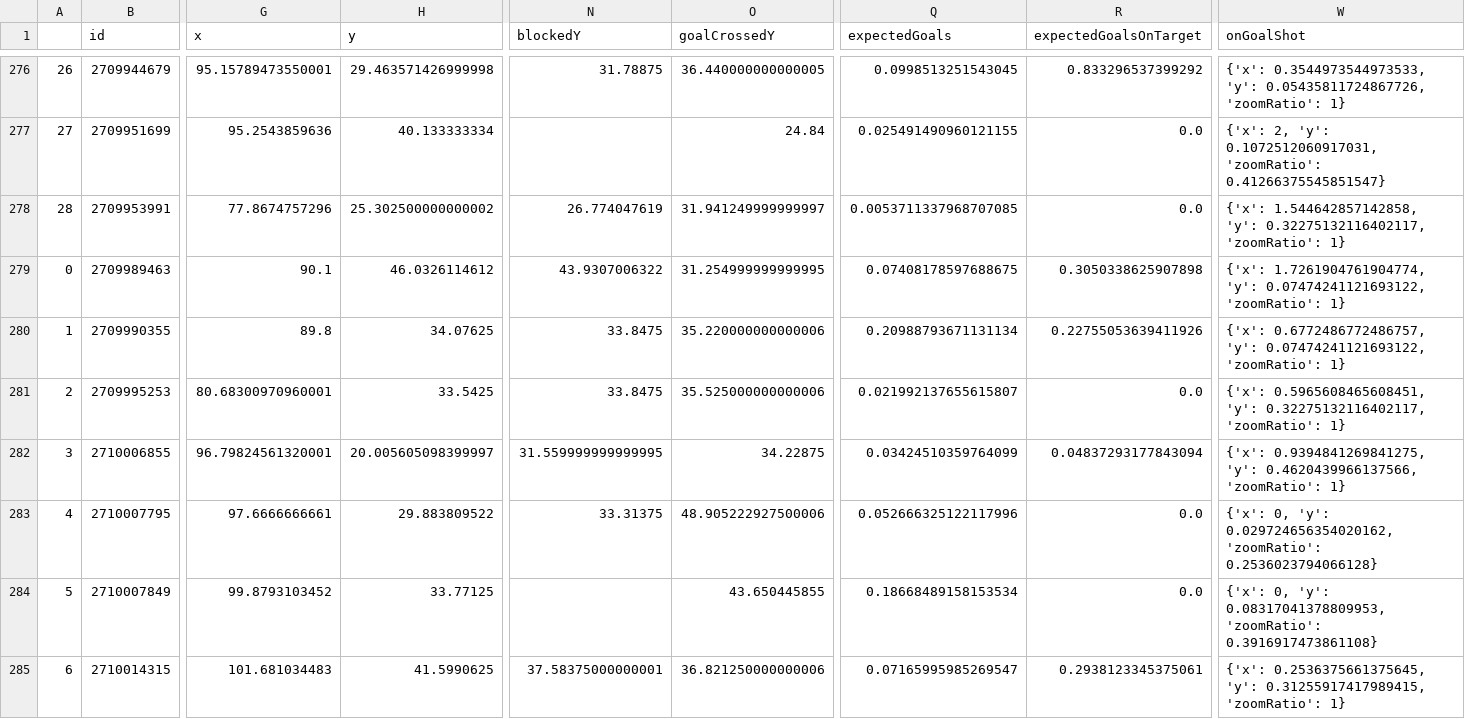
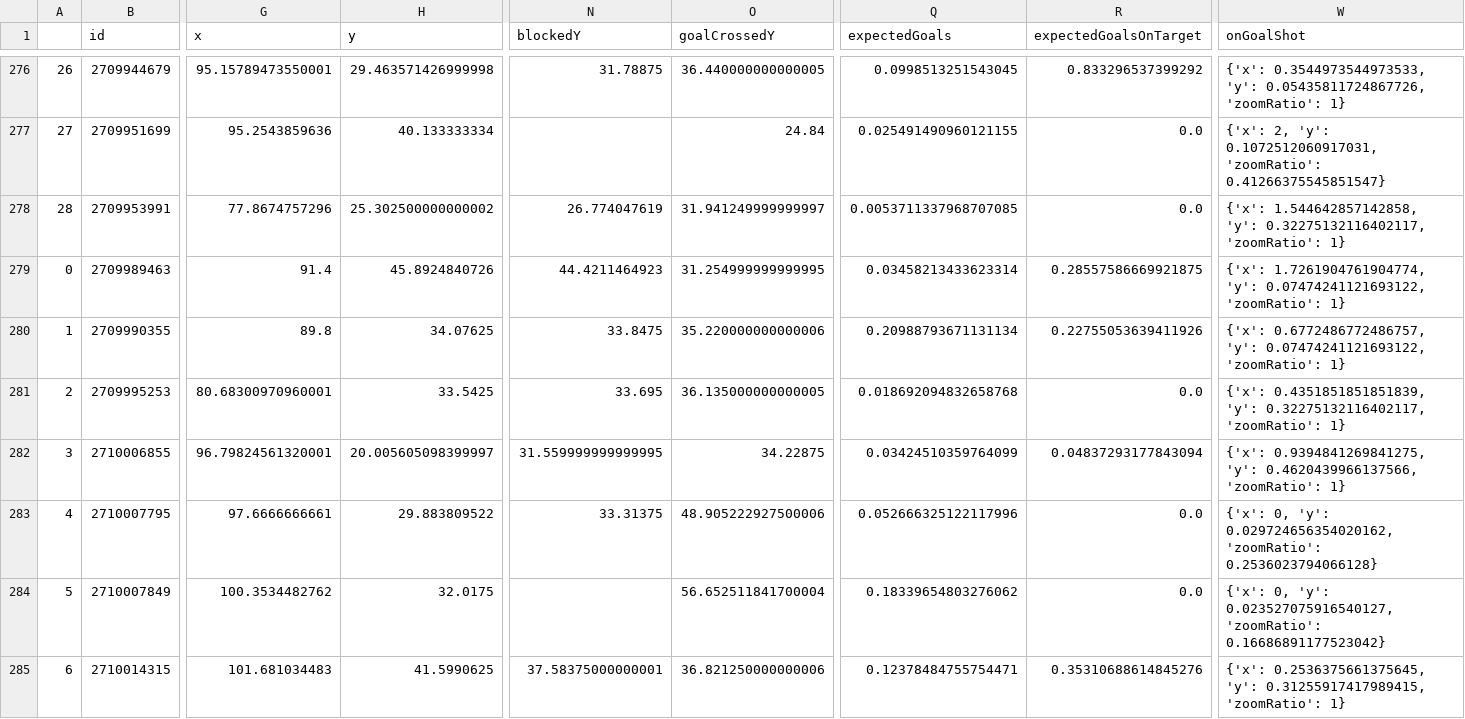
Before and after one commit to kovacs5/fotmob_csv, a CSV file: stsl_final.csv, drawn as a sheet; only a part is shown, gaps mark what is left out; the diff covers the shown part only; the diff names each change by its address in the sheet, - before the commit and + after, or states it on an @@ line.

```diff
--- a/stsl_final.csv
+++ b/stsl_final.csv
-G279 (x): 90.1
+G279 (x): 91.4
-H279 (y): 46.0326114612
+H279 (y): 45.8924840726
-N279 (blockedY): 43.9307006322
+N279 (blockedY): 44.4211464923
-Q279 (expectedGoals): 0.07408178597688675
+Q279 (expectedGoals): 0.03458213433623314
-R279 (expectedGoalsOnTarget): 0.3050338625907898
+R279 (expectedGoalsOnTarget): 0.28557586669921875
-N281 (blockedY): 33.8475
+N281 (blockedY): 33.695
-O281 (goalCrossedY): 35.525000000000006
+O281 (goalCrossedY): 36.135000000000005
-Q281 (expectedGoals): 0.021992137655615807
+Q281 (expectedGoals): 0.018692094832658768
-W281 (onGoalShot): {'x': 0.5965608465608451, 'y': 0.32275132116402117,…
+W281 (onGoalShot): {'x': 0.4351851851851839, 'y': 0.32275132116402117,…
-G284 (x): 99.8793103452
+G284 (x): 100.3534482762
-H284 (y): 33.77125
+H284 (y): 32.0175
-O284 (goalCrossedY): 43.650445855
+O284 (goalCrossedY): 56.652511841700004
-Q284 (expectedGoals): 0.18668489158153534
+Q284 (expectedGoals): 0.18339654803276062
-W284 (onGoalShot): …0, 'y': 0.08317041378809953, 'zoomRatio': 0.3916917473861108}
+W284 (onGoalShot): …0, 'y': 0.023527075916540127, 'zoomRatio': 0.16686891177523042}
-Q285 (expectedGoals): 0.07165995985269547
+Q285 (expectedGoals): 0.12378484755754471
-R285 (expectedGoalsOnTarget): 0.2938123345375061
+R285 (expectedGoalsOnTarget): 0.35310688614845276
```
Also changed, not shown: 43 edited cells elsewhere in this file.
